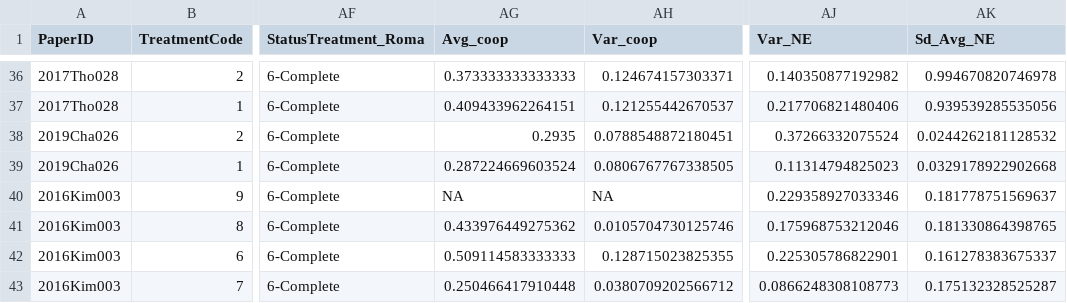
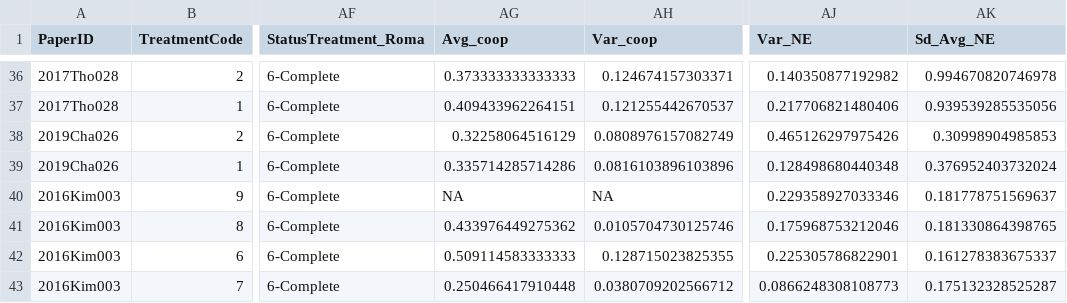
Before and after one commit to StefanoPagano/Social_norm_meta_analysis, a CSV file: File_DB/Output/Treatment.csv, drawn as a sheet; only a part is shown, gaps mark what is left out; the diff names each change by its address in the sheet, - before the commit and + after, or states it on an @@ line.

```diff
--- a/File_DB/Output/Treatment.csv
+++ b/File_DB/Output/Treatment.csv
-AG38 (Avg_coop): 0.2935
+AG38 (Avg_coop): 0.32258064516129
-AH38 (Var_coop): 0.0788548872180451
+AH38 (Var_coop): 0.0808976157082749
-AJ38 (Var_NE): 0.37266332075524
+AJ38 (Var_NE): 0.465126297975426
-AK38 (Sd_Avg_NE): 0.0244262181128532
+AK38 (Sd_Avg_NE): 0.30998904985853
-AG39 (Avg_coop): 0.287224669603524
+AG39 (Avg_coop): 0.335714285714286
-AH39 (Var_coop): 0.0806767767338505
+AH39 (Var_coop): 0.0816103896103896
-AJ39 (Var_NE): 0.11314794825023
+AJ39 (Var_NE): 0.128498680440348
-AK39 (Sd_Avg_NE): 0.0329178922902668
+AK39 (Sd_Avg_NE): 0.376952403732024
```
Also changed, not shown: Paper_csv/2019Cha026_finaldf.csv, 4 other files.
